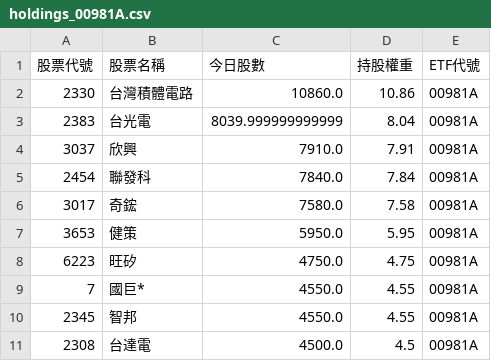
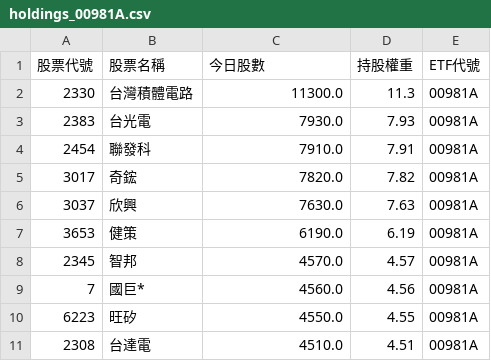
Before and after one commit to caesar263/my-etf-tracker, a CSV file: holdings_00981A.csv, drawn as a sheet.

```diff
--- a/holdings_00981A.csv
+++ b/holdings_00981A.csv
@@ -1,11 +1,11 @@
 股票代號,股票名稱,今日股數,持股權重,ETF代號
-2330,台灣積體電路,10860.0,10.86,00981A
-2383,台光電,8039.999999999999,8.04,00981A
-3037,欣興,7910.0,7.91,00981A
-2454,聯發科,7840.0,7.84,00981A
-3017,奇鋐,7580.0,7.58,00981A
-3653,健策,5950.0,5.95,00981A
-6223,旺矽,4750.0,4.75,00981A
-7,國巨*,4550.0,4.55,00981A
-2345,智邦,4550.0,4.55,00981A
-2308,台達電,4500.0,4.5,00981A
+2330,台灣積體電路,11300.0,11.3,00981A
+2383,台光電,7930.0,7.93,00981A
+2454,聯發科,7910.0,7.91,00981A
+3017,奇鋐,7820.0,7.82,00981A
+3037,欣興,7630.0,7.63,00981A
+3653,健策,6190.0,6.19,00981A
+2345,智邦,4570.0,4.57,00981A
+7,國巨*,4560.0,4.56,00981A
+6223,旺矽,4550.0,4.55,00981A
+2308,台達電,4510.0,4.51,00981A
```
Also changed, not shown: final_analysis.csv, holdings_00988A.csv, 14 other files.
